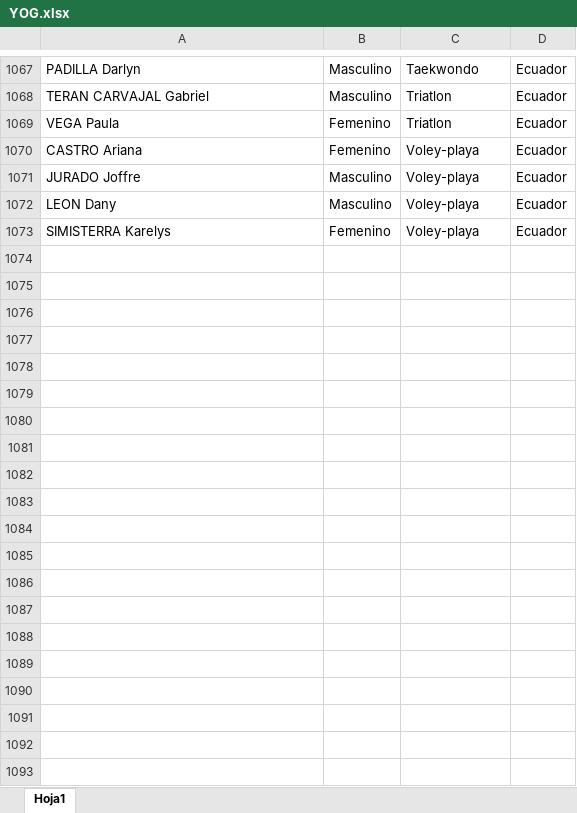
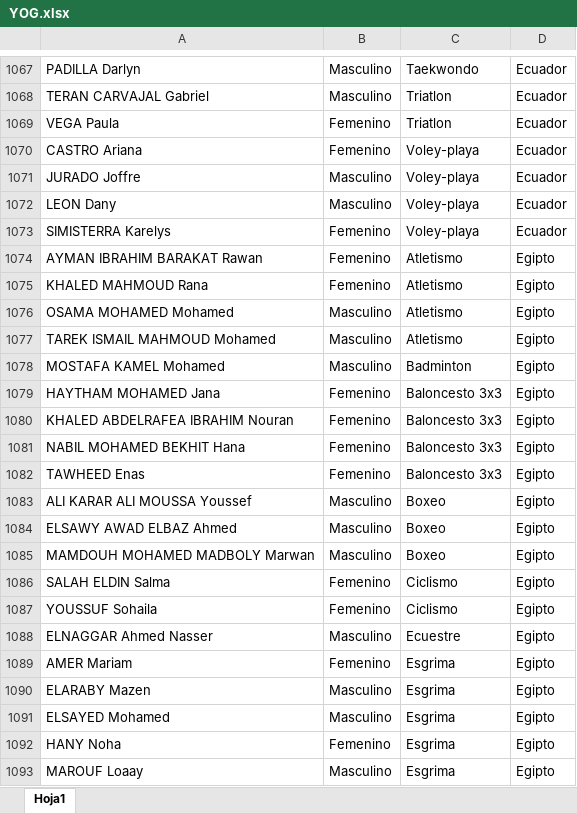
Before and after one commit to nicolencinas/TP3, an Excel workbook: YOG.xlsx, sheet Hoja1, drawn as a sheet; only a part is shown, gaps mark what is left out; values as stored, in another font and other column widths than the file's, no borders; the diff covers the shown part only; the diff names each change by its address in the sheet, - before the commit and + after, or states it on an @@ line.

Commit message:
Agregue alginos paises

```diff
--- a/YOG.xlsx (sheet Hoja1)
+++ b/YOG.xlsx (sheet Hoja1)
+row 1074: AYMAN IBRAHIM BARAKAT Rawan | Femenino | Atletismo | Egipto
+row 1075: KHALED MAHMOUD Rana | Femenino | Atletismo | Egipto
+row 1076: OSAMA MOHAMED Mohamed | Masculino | Atletismo | Egipto
+row 1077: TAREK ISMAIL MAHMOUD Mohamed | Masculino | Atletismo | Egipto
+row 1078: MOSTAFA KAMEL Mohamed | Masculino | Badminton | Egipto
+row 1079: HAYTHAM MOHAMED Jana | Femenino | Baloncesto 3x3 | Egipto
+row 1080: KHALED ABDELRAFEA IBRAHIM Nouran | Femenino | Baloncesto 3x3 | Egipto
+row 1081: NABIL MOHAMED BEKHIT Hana | Femenino | Baloncesto 3x3 | Egipto
+row 1082: TAWHEED Enas | Femenino | Baloncesto 3x3 | Egipto
+row 1083: ALI KARAR ALI MOUSSA Youssef | Masculino | Boxeo | Egipto
+row 1084: ELSAWY AWAD ELBAZ Ahmed | Masculino | Boxeo | Egipto
+row 1085: MAMDOUH MOHAMED MADBOLY Marwan | Masculino | Boxeo | Egipto
+row 1086: SALAH ELDIN Salma | Femenino | Ciclismo | Egipto
+row 1087: YOUSSUF Sohaila | Femenino | Ciclismo | Egipto
+row 1088: ELNAGGAR Ahmed Nasser | Masculino | Ecuestre | Egipto
+row 1089: AMER Mariam | Femenino | Esgrima | Egipto
+row 1090: ELARABY Mazen | Masculino | Esgrima | Egipto
+row 1091: ELSAYED Mohamed | Masculino | Esgrima | Egipto
+row 1092: HANY Noha | Femenino | Esgrima | Egipto
+row 1093: MAROUF Loaay | Masculino | Esgrima | Egipto
```
Also changed, not shown: 127 added rows elsewhere in this sheet.
